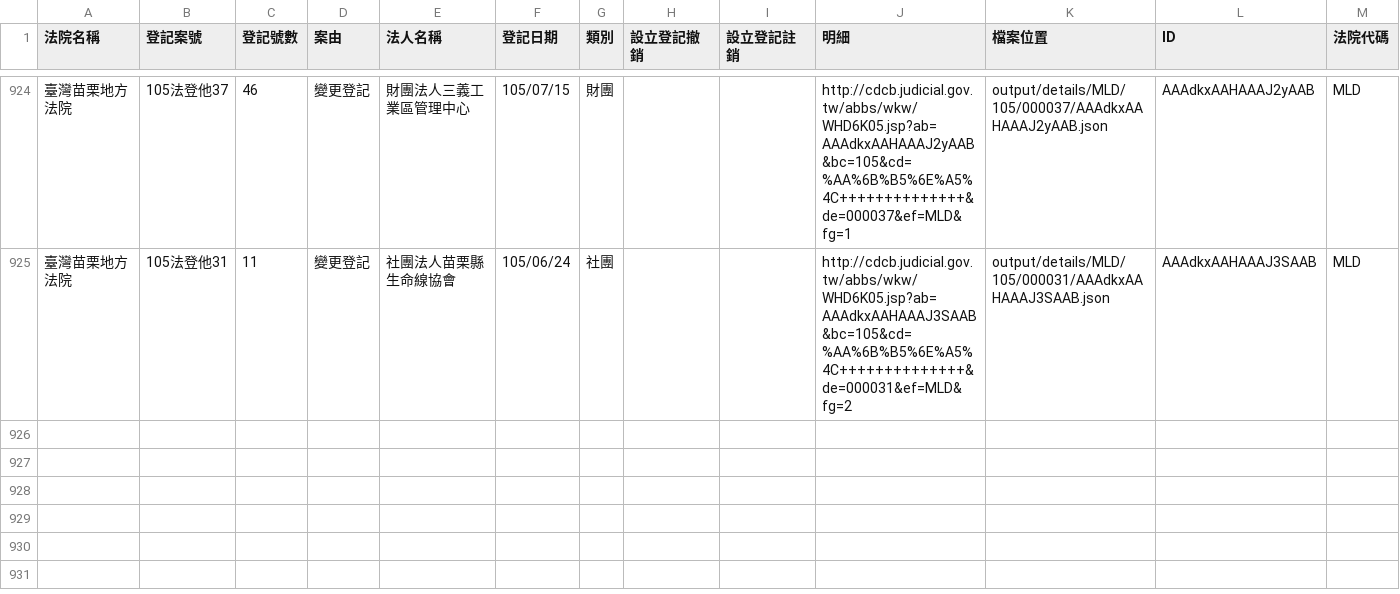
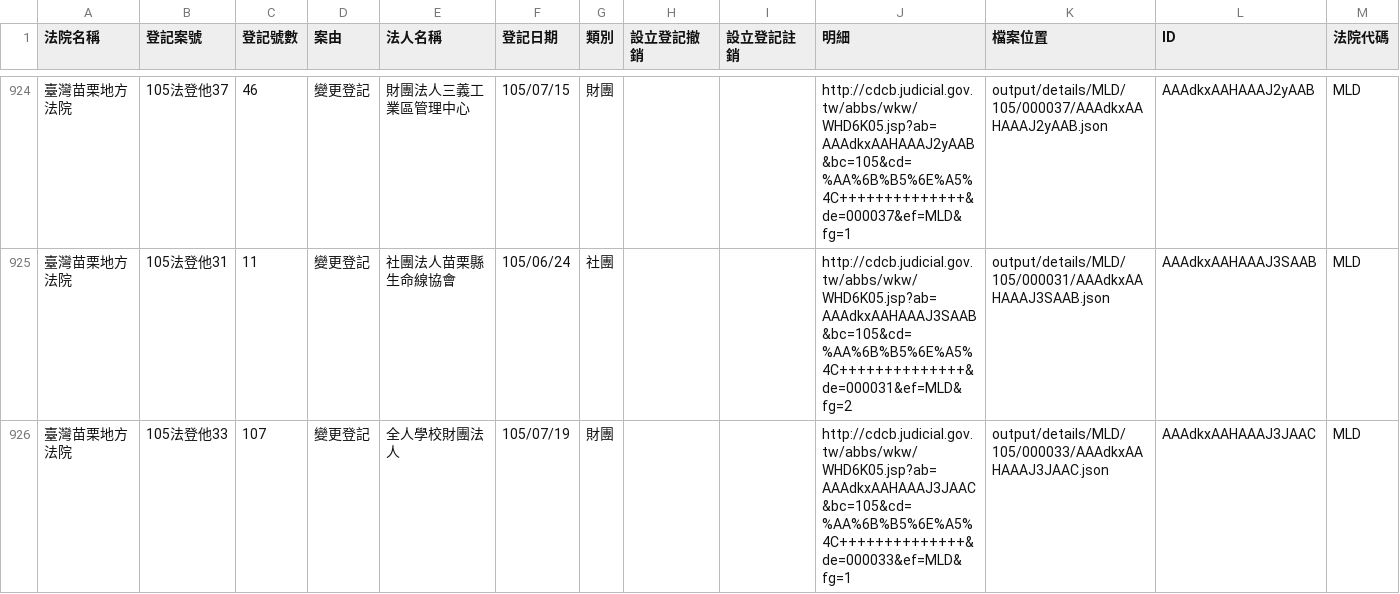
Before and after one commit to longhsiung/foundationtw, a CSV file: output/lists/MLD.csv, drawn as a sheet; only a part is shown, gaps mark what is left out; the diff names each change by its address in the sheet, - before the commit and + after, or states it on an @@ line.

```diff
--- a/output/lists/MLD.csv
+++ b/output/lists/MLD.csv
+row 926: 臺灣苗栗地方法院 | 105法登他33 | 107 | 變更登記 | 全人學校財團法人 | 105/07/19 | 財團 |  |  | http://cdcb.judicial.gov.tw/abbs/wkw/WHD6K05.jsp?ab=AAAdkxAAHAAAJ3JAAC&bc=105&cd=%AA%6B%B5%6E%A5%4C++++++++++++++&de=000033&ef=MLD&fg=1 | output/details/MLD/105/000033/AAAdkxAAHAAAJ3JAAC.json | AAAdkxAAHAAAJ3JAAC | MLD
```
Also changed, not shown: output/lists/CHD.csv, output/lists/KLD.csv, 46 other files.
